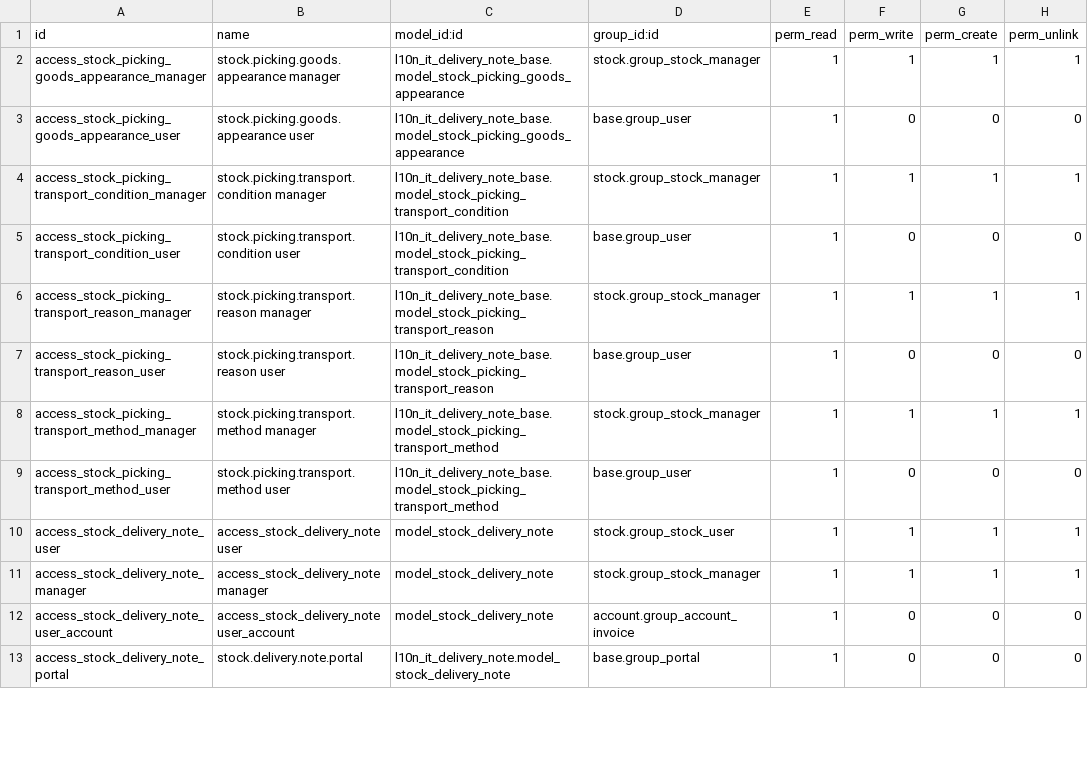
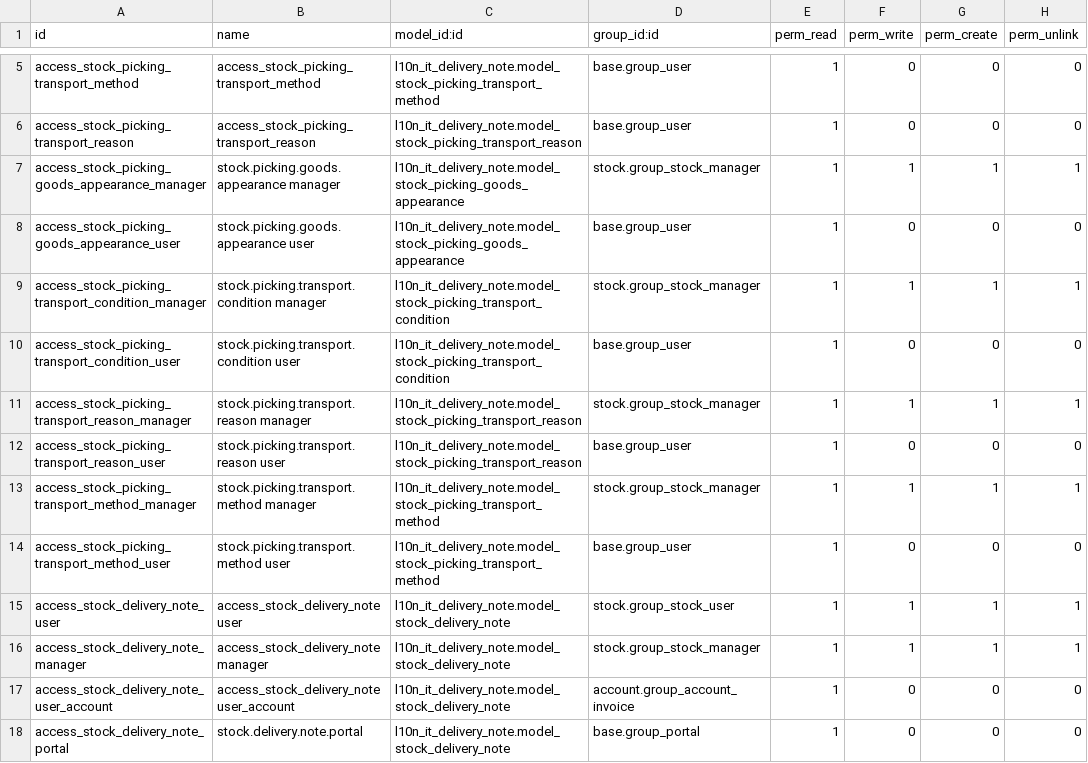
Before and after one commit to anhvu-sg/l10n-italy, a CSV file: l10n_it_delivery_note/security/ir.model.access.csv, drawn as a sheet; only a part is shown, gaps mark what is left out; the diff covers the shown part only.

Commit message:
[MIG] l10n_it_delivery_note: Migration to 18.0

```diff
--- a/l10n_it_delivery_note/security/ir.model.access.csv
+++ b/l10n_it_delivery_note/security/ir.model.access.csv
@@ -2,12 +5,14 @@ id,name,model_id:id,group_id:id,perm_read,perm_write,perm_create,perm_unlink
-access_stock_picking_goods_appearance_manager,stock.picking.goods.appearance manager,l10n_it_delivery_note_base.model_stock_picking_goods_appearance,stock.group_stock_manager,1,1,1,1
-access_stock_picking_goods_appearance_user,stock.picking.goods.appearance user,l10n_it_delivery_note_base.model_stock_picking_goods_appearance,base.group_user,1,0,0,0
-access_stock_picking_transport_condition_manager,stock.picking.transport.condition manager,l10n_it_delivery_note_base.model_stock_picking_transport_condition,stock.group_stock_manager,1,1,1,1
-access_stock_picking_transport_condition_user,stock.picking.transport.condition user,l10n_it_delivery_note_base.model_stock_picking_transport_condition,base.group_user,1,0,0,0
-access_stock_picking_transport_reason_manager,stock.picking.transport.reason manager,l10n_it_delivery_note_base.model_stock_picking_transport_reason,stock.group_stock_manager,1,1,1,1
-access_stock_picking_transport_reason_user,stock.picking.transport.reason user,l10n_it_delivery_note_base.model_stock_picking_transport_reason,base.group_user,1,0,0,0
-access_stock_picking_transport_method_manager,stock.picking.transport.method manager,l10n_it_delivery_note_base.model_stock_picking_transport_method,stock.group_stock_manager,1,1,1,1
-access_stock_picking_transport_method_user,stock.picking.transport.method user,l10n_it_delivery_note_base.model_stock_picking_transport_method,base.group_user,1,0,0,0
-access_stock_delivery_note_user,access_stock_delivery_note user,model_stock_delivery_note,stock.group_stock_user,1,1,1,1
-access_stock_delivery_note_manager,access_stock_delivery_note manager,model_stock_delivery_note,stock.group_stock_manager,1,1,1,1
-access_stock_delivery_note_user_account,access_stock_delivery_note user_account,model_stock_delivery_note,account.group_account_invoice,1,0,0,0
+access_stock_picking_transport_method,access_stock_picking_transport_method,l10n_it_delivery_note.model_stock_picking_transport_method,base.group_user,1,0,0,0
+access_stock_picking_transport_reason,access_stock_picking_transport_reason,l10n_it_delivery_note.model_stock_picking_transport_reason,base.group_user,1,0,0,0
+access_stock_picking_goods_appearance_manager,stock.picking.goods.appearance manager,l10n_it_delivery_note.model_stock_picking_goods_appearance,stock.group_stock_manager,1,1,1,1
+access_stock_picking_goods_appearance_user,stock.picking.goods.appearance user,l10n_it_delivery_note.model_stock_picking_goods_appearance,base.group_user,1,0,0,0
+access_stock_picking_transport_condition_manager,stock.picking.transport.condition manager,l10n_it_delivery_note.model_stock_picking_transport_condition,stock.group_stock_manager,1,1,1,1
+access_stock_picking_transport_condition_user,stock.picking.transport.condition user,l10n_it_delivery_note.model_stock_picking_transport_condition,base.group_user,1,0,0,0
+access_stock_picking_transport_reason_manager,stock.picking.transport.reason manager,l10n_it_delivery_note.model_stock_picking_transport_reason,stock.group_stock_manager,1,1,1,1
+access_stock_picking_transport_reason_user,stock.picking.transport.reason user,l10n_it_delivery_note.model_stock_picking_transport_reason,base.group_user,1,0,0,0
+access_stock_picking_transport_method_manager,stock.picking.transport.method manager,l10n_it_delivery_note.model_stock_picking_transport_method,stock.group_stock_manager,1,1,1,1
+access_stock_picking_transport_method_user,stock.picking.transport.method user,l10n_it_delivery_note.model_stock_picking_transport_method,base.group_user,1,0,0,0
+access_stock_delivery_note_user,access_stock_delivery_note user,l10n_it_delivery_note.model_stock_delivery_note,stock.group_stock_user,1,1,1,1
+access_stock_delivery_note_manager,access_stock_delivery_note manager,l10n_it_delivery_note.model_stock_delivery_note,stock.group_stock_manager,1,1,1,1
+access_stock_delivery_note_user_account,access_stock_delivery_note user_account,l10n_it_delivery_note.model_stock_delivery_note,account.group_account_invoice,1,0,0,0
 access_stock_delivery_note_portal,stock.delivery.note.portal,l10n_it_delivery_note.model_stock_delivery_note,base.group_portal,1,0,0,0
```
Also changed, not shown: 3 added rows and 12 edited cells elsewhere in this file, 56 other files.
